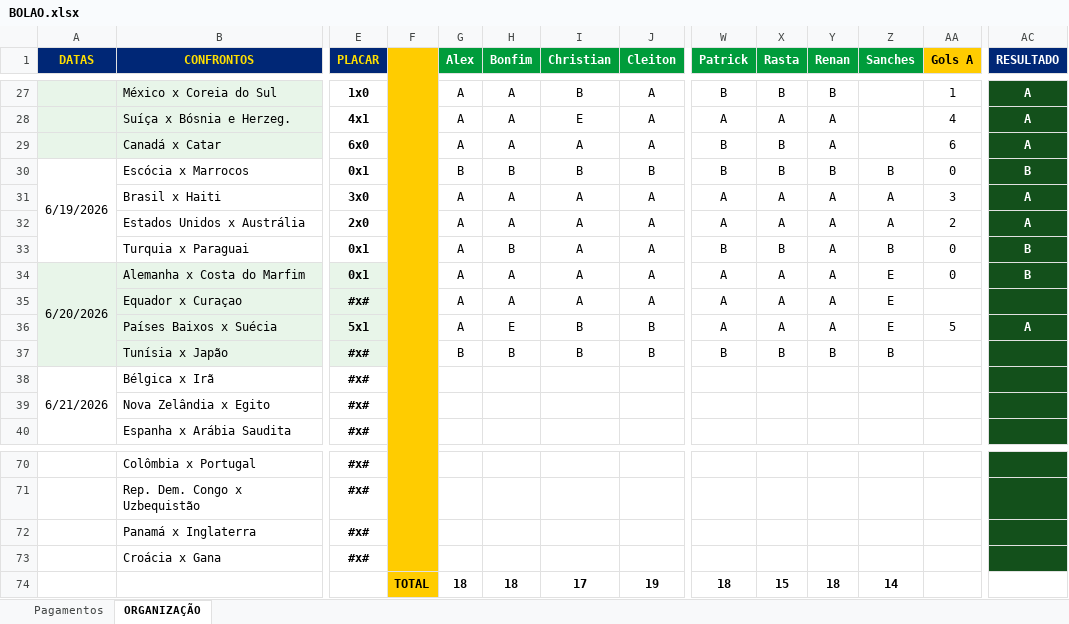
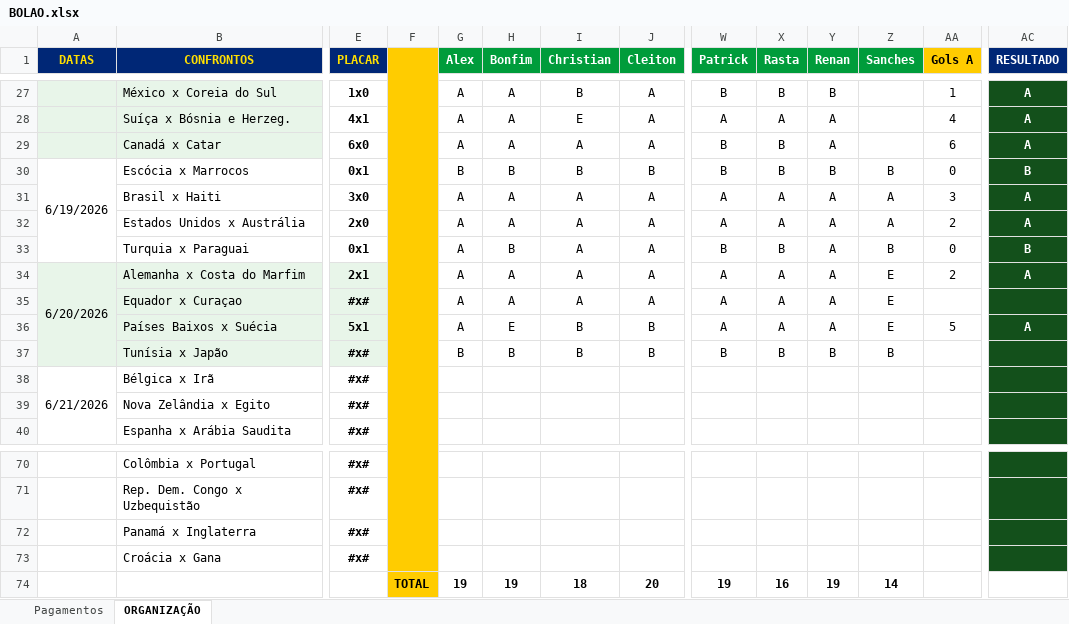
Before and after one commit to ChristianBranco/BolaoCopa, an Excel workbook: BOLAO.xlsx, sheet ORGANIZAÇÃO, drawn as a sheet; only a part is shown, gaps mark what is left out; values as stored, in another font and other column widths than the file's, no borders; conditional formats not drawn; removed rows and columns are numbered as before the commit, all else as after; rows hold the shown columns only; the diff names each change by its address in the sheet, - before the commit and + after, or states it on an @@ line.

Commit message:
Update BOLAO.xlsx

```diff
--- a/BOLAO.xlsx (sheet ORGANIZAÇÃO)
+++ b/BOLAO.xlsx (sheet ORGANIZAÇÃO)
-E34 (PLACAR): 0x1
+E34 (PLACAR): 2x1
-AA34 (Gols A): 0
+AA34 (Gols A): 2
-AC34 (RESULTADO): B
+AC34 (RESULTADO): A
-row 74:  |  |  | TOTAL | 18 | 18 | 17 | 19 | 18 | 15 | 18 | 14
+row 74:  |  |  | TOTAL | 19 | 19 | 18 | 20 | 19 | 16 | 19 | 14
```
